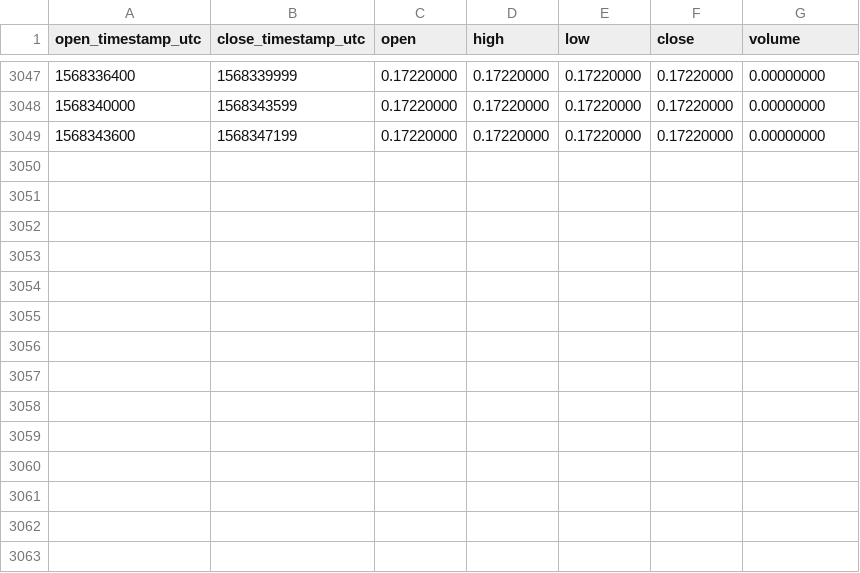
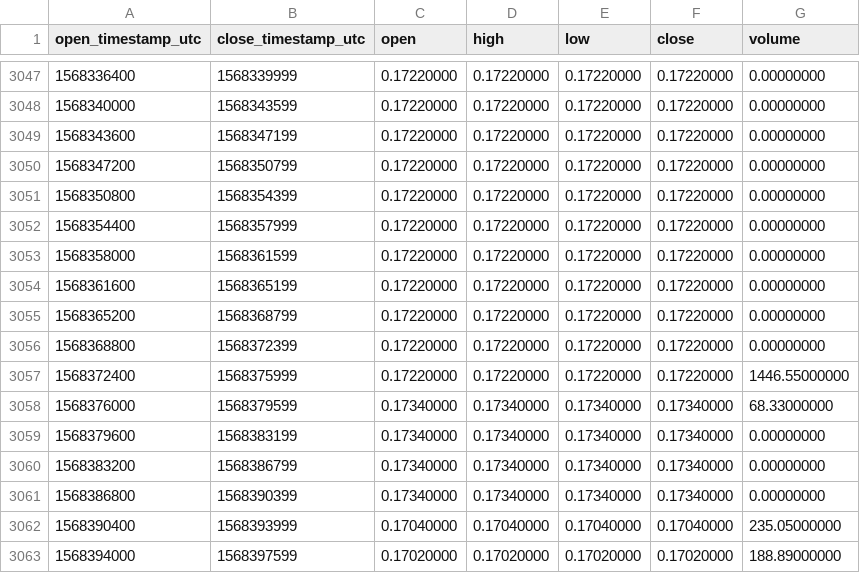
Before and after one commit to cryptobigbro/binance-BATTUSD, a CSV file: binance-BATTUSD-1h.csv, drawn as a sheet; only a part is shown, gaps mark what is left out; the diff names each change by its address in the sheet, - before the commit and + after, or states it on an @@ line.

Commit message:
Update OHLCV data.

```diff
--- a/binance-BATTUSD-1h.csv
+++ b/binance-BATTUSD-1h.csv
+row 3050: 1568347200 | 1568350799 | 0.17220000 | 0.17220000 | 0.17220000 | 0.17220000 | 0.00000000
+row 3051: 1568350800 | 1568354399 | 0.17220000 | 0.17220000 | 0.17220000 | 0.17220000 | 0.00000000
+row 3052: 1568354400 | 1568357999 | 0.17220000 | 0.17220000 | 0.17220000 | 0.17220000 | 0.00000000
+row 3053: 1568358000 | 1568361599 | 0.17220000 | 0.17220000 | 0.17220000 | 0.17220000 | 0.00000000
+row 3054: 1568361600 | 1568365199 | 0.17220000 | 0.17220000 | 0.17220000 | 0.17220000 | 0.00000000
+row 3055: 1568365200 | 1568368799 | 0.17220000 | 0.17220000 | 0.17220000 | 0.17220000 | 0.00000000
+row 3056: 1568368800 | 1568372399 | 0.17220000 | 0.17220000 | 0.17220000 | 0.17220000 | 0.00000000
+row 3057: 1568372400 | 1568375999 | 0.17220000 | 0.17220000 | 0.17220000 | 0.17220000 | 1446.55000000
+row 3058: 1568376000 | 1568379599 | 0.17340000 | 0.17340000 | 0.17340000 | 0.17340000 | 68.33000000
+row 3059: 1568379600 | 1568383199 | 0.17340000 | 0.17340000 | 0.17340000 | 0.17340000 | 0.00000000
+row 3060: 1568383200 | 1568386799 | 0.17340000 | 0.17340000 | 0.17340000 | 0.17340000 | 0.00000000
+row 3061: 1568386800 | 1568390399 | 0.17340000 | 0.17340000 | 0.17340000 | 0.17340000 | 0.00000000
+row 3062: 1568390400 | 1568393999 | 0.17040000 | 0.17040000 | 0.17040000 | 0.17040000 | 235.05000000
+row 3063: 1568394000 | 1568397599 | 0.17020000 | 0.17020000 | 0.17020000 | 0.17020000 | 188.89000000
```
